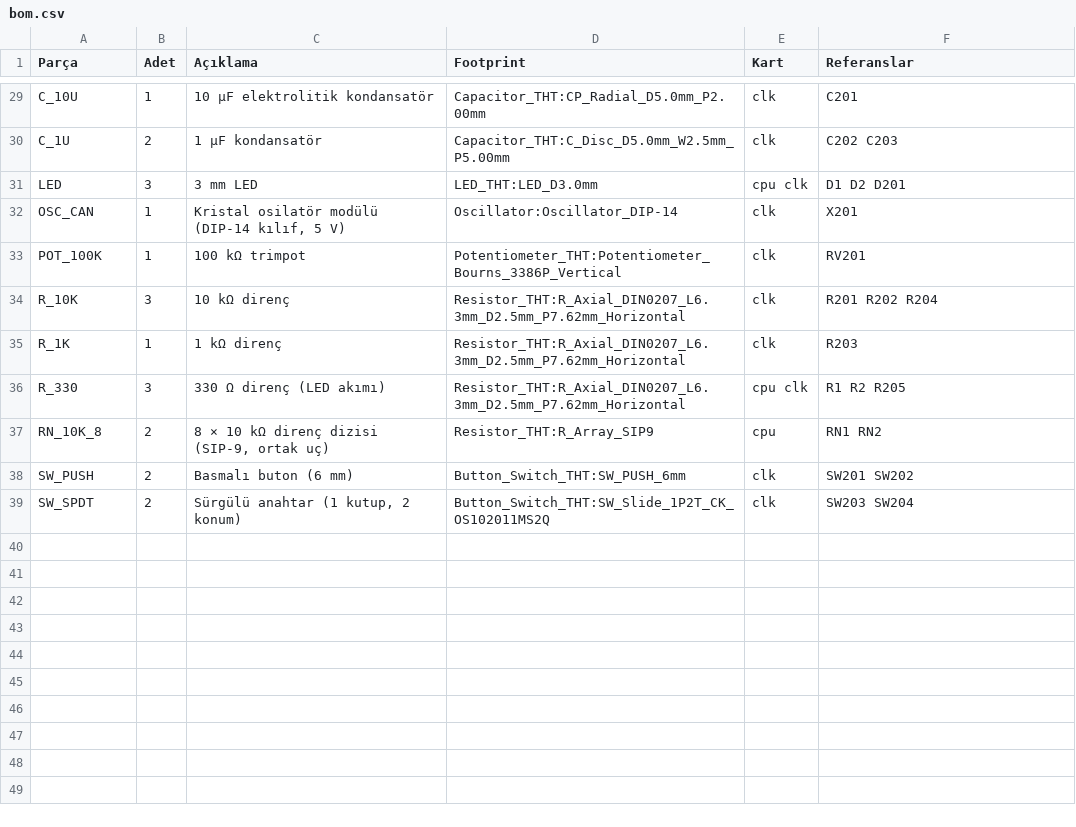
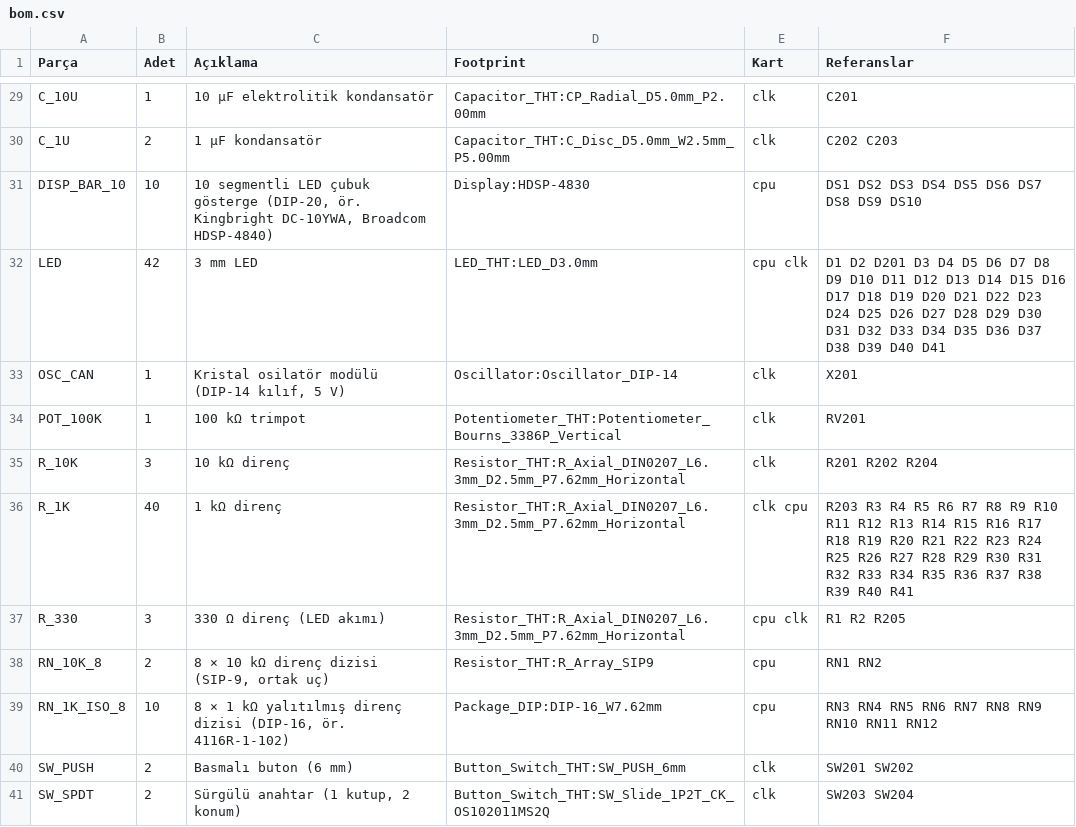
Before and after one commit to MihrimatriX/breadboarding, a CSV file: cpu16/kicad/bom.csv, drawn as a sheet; only a part is shown, gaps mark what is left out.

Commit message:
CPU kartı: hata ayıklama LED'leri ve çubuk göstergeler
James Sharman'ın ve Ben Eater'ın breadboard bilgisayarlarındaki gibi, CPU
kartında ne olduğunu gösteren LED'ler (şema = kod, çip eklenmedi):

- 39 durum LED'i (D3–D41, her biri 1 kΩ ile, R3–R41): r0–r7 okuma/yazma
  (~ROE, ~WSEL), veriyolu sürücüsü (~SRC_REG/ALU/PC/MEM/IMM/FLAGS), MEMRD,
  MEMW, TA/TB/MAR/IR yükleme, PC yükleme ve artırma, N/Z/C/V/I bayrakları,
  STEP0–3. Aktif düşük sinyallerde LED VCC'den sinyale bağlı (çıkış 0 iken
  yanar); Board.led() aktifDusuk seçeneği aldı.
- 10 çubuk gösterge (DS1–DS10, DISP_BAR_10, DIP-20) ve önlerinde 8×1 kΩ
  bağımsız direnç dizileri (RN3–RN12, RN_1K_ISO_8, DIP-16): BUS, PC, MAR
  adresi, IR ve ALU sonucu, bayt başına bir gösterge (1. segment bit 0).
- Renkler LED_RENK_KURALLARI'ndan: okuma yeşil, yazma/yükleme turuncu,
  veriyolu sürücüsü beyaz, bayraklar mavi, mikro adım ve çubuklar sarı;
  kırmızı yalnız hata (HALTED, FAULT).
- Yeni parçalar Board.sonaErtele() ile en sona eklenir: mevcut ref'ler ve
  öbür kartların adsız netleri değişmez (yalnız CPU kartının breadboard
  parmak izi değişir).
- 3D: çubuk gösterge gövdesi, bacakları ve segment başına yanma (PCB ve
  breadboard görünümü); aktif düşük LED net 0 iken yanar; bilgi panelinde
  LED, direnç, dizi ve çubuk açıklamaları.
- Yerleşim: göstergeler bloklarının altında; CPU kartı 438×508 mm.
- KiCad: CPU şeması A0'a sığsın diye sıkı çip yerleşimi (denseChips);
  şema, BOM ve sembol kütüphanesi yeniden üretildi; ERC temiz.
- Güç bütçesi: 1 kΩ'luk LED ≈ 3 mA, çubuk gösterge ≈ 24 mA; CPU kartının
  kurulum bütçesi ≈ 0,21 A → ≈ 0,57 A; üretim belgesindeki makine
  toplamı ≈ 1 A olarak kalır.
- Belgeler: led-ve-direnc (renk kuralı, aktif düşük bağlama, çubuk okuma,
  anahtar girişiyle RN3/RN4 uyarısı), kartlar, parcalar, uretim, 3d-gorunum,
  deney 04–07, mimari çizimleri, README sayıları (593 pasif).

```diff
--- a/cpu16/kicad/bom.csv
+++ b/cpu16/kicad/bom.csv
@@ -30,3 +30,4 @@ C_10U;1;10 µF elektrolitik kondansatör;Capacitor_THT:CP_Radial_D5.0mm_P2.00mm;
 C_1U;2;1 µF kondansatör;Capacitor_THT:C_Disc_D5.0mm_W2.5mm_P5.00mm;clk;C202 C203
-LED;3;3 mm LED;LED_THT:LED_D3.0mm;cpu clk;D1 D2 D201
+DISP_BAR_10;10;10 segmentli LED çubuk gösterge (DIP-20, ör. Kingbright DC-10YWA, Broadcom HDSP-4840);Display:HDSP-4830;cpu;DS1 DS2 DS3 DS4 DS5 DS6 DS7 DS8 DS9 DS10
+LED;42;3 mm LED;LED_THT:LED_D3.0mm;cpu clk;D1 D2 D201 D3 D4 D5 D6 D7 D8 D9 D10 D11 D12 D13 D14 D15 D16 D17 D18 D19 D20 D21 D22 D23 D24 D25 D26 D27 D28 D29 D30 D31 D32 D33 D34 D35 D36 D37 D38 D39 D40 D41
 OSC_CAN;1;Kristal osilatör modülü (DIP-14 kılıf, 5 V);Oscillator:Oscillator_DIP-14;clk;X201
@@ -34,5 +35,6 @@ POT_100K;1;100 kΩ trimpot;Potentiometer_THT:Potentiometer_Bourns_3386P_Vertical
 R_10K;3;10 kΩ direnç;Resistor_THT:R_Axial_DIN0207_L6.3mm_D2.5mm_P7.62mm_Horizontal;clk;R201 R202 R204
-R_1K;1;1 kΩ direnç;Resistor_THT:R_Axial_DIN0207_L6.3mm_D2.5mm_P7.62mm_Horizontal;clk;R203
+R_1K;40;1 kΩ direnç;Resistor_THT:R_Axial_DIN0207_L6.3mm_D2.5mm_P7.62mm_Horizontal;clk cpu;R203 R3 R4 R5 R6 R7 R8 R9 R10 R11 R12 R13 R14 R15 R16 R17 R18 R19 R20 R21 R22 R23 R24 R25 R26 R27 R28 R29 R30 R31 R32 R33 R34 R35 R36 R37 R38 R39 R40 R41
 R_330;3;330 Ω direnç (LED akımı);Resistor_THT:R_Axial_DIN0207_L6.3mm_D2.5mm_P7.62mm_Horizontal;cpu clk;R1 R2 R205
 RN_10K_8;2;8 × 10 kΩ direnç dizisi (SIP-9, ortak uç);Resistor_THT:R_Array_SIP9;cpu;RN1 RN2
+RN_1K_ISO_8;10;8 × 1 kΩ yalıtılmış direnç dizisi (DIP-16, ör. 4116R-1-102);Package_DIP:DIP-16_W7.62mm;cpu;RN3 RN4 RN5 RN6 RN7 RN8 RN9 RN10 RN11 RN12
 SW_PUSH;2;Basmalı buton (6 mm);Button_Switch_THT:SW_PUSH_6mm;clk;SW201 SW202
```
Also changed, not shown: 41 other files.
